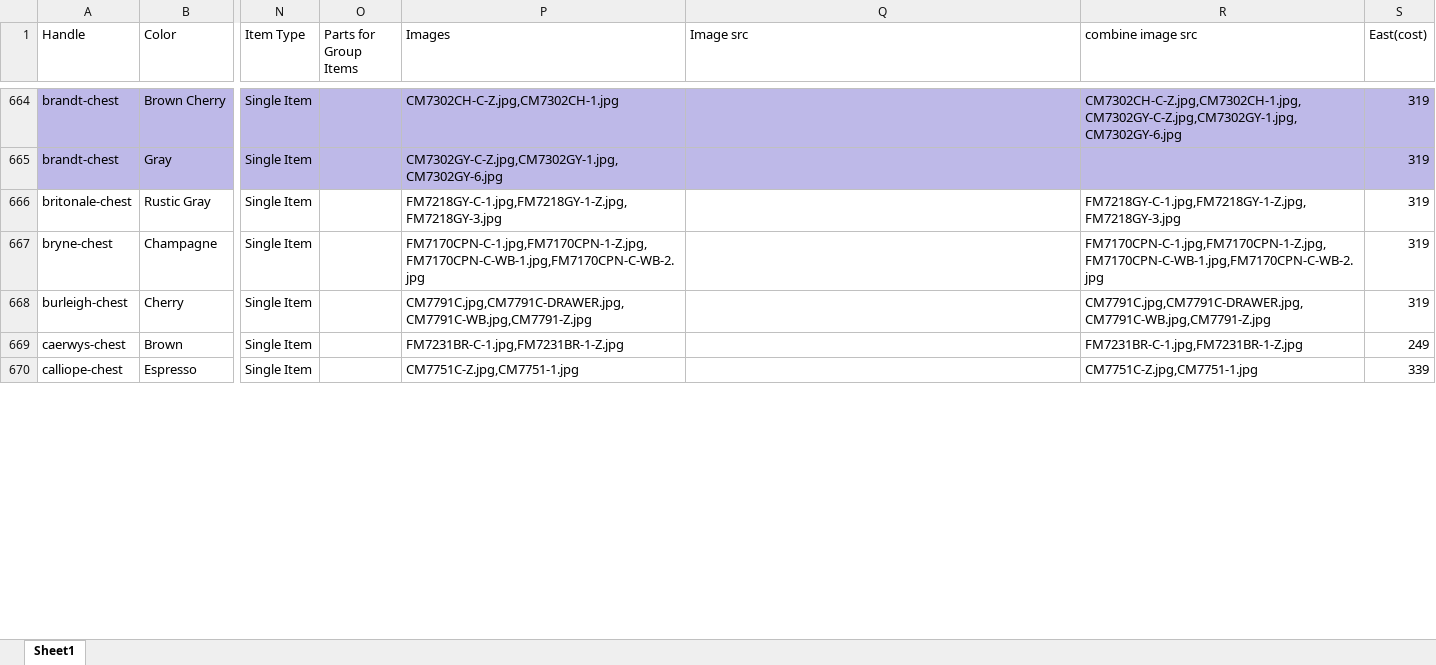
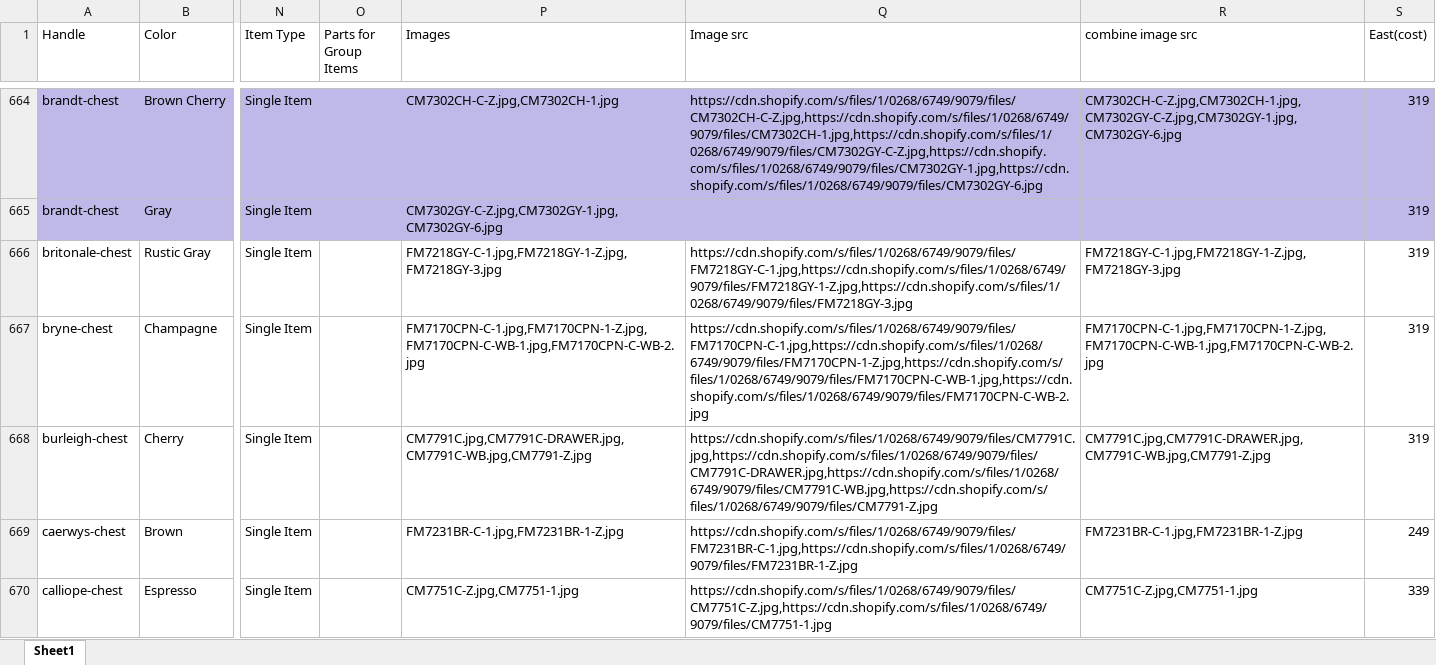
Before and after one commit to Saydur8853/FOA_data, an Excel workbook: FOA Singles/613 - Bedroom-Single.xlsx, sheet Sheet1, drawn as a sheet; only a part is shown, gaps mark what is left out; values as stored, in another font and other column widths than the file's, no borders; the diff covers the shown part only; the diff names each change by its address in the sheet, - before the commit and + after, or states it on an @@ line.

Commit message:
fix description

```diff
--- a/FOA Singles/613 - Bedroom-Single.xlsx (sheet Sheet1)
+++ b/FOA Singles/613 - Bedroom-Single.xlsx (sheet Sheet1)
-Q664 (Image src): (empty)
+Q664 (Image src): https://cdn.shopify.com/s/files/1/0268/6749/9079/files/CM7302CH-C-Z.jpg,https://cdn.shopify.com/s/files/1/0268/6749/9079/files/CM7302CH-1.jpg,https://cdn.shopify.com/s/files/1/0268/6749/9079/files/CM7302GY-C-Z.jpg,https://cdn.shopify.com/s/files/1/0268/6749/9079/files/CM7302GY-1.jpg,https://cdn.shopify.com/s/files/1/0268/6749/9079/files/CM7302GY-6.jpg
-Q666 (Image src): (empty)
+Q666 (Image src): https://cdn.shopify.com/s/files/1/0268/6749/9079/files/FM7218GY-C-1.jpg,https://cdn.shopify.com/s/files/1/0268/6749/9079/files/FM7218GY-1-Z.jpg,https://cdn.shopify.com/s/files/1/0268/6749/9079/files/FM7218GY-3.jpg
-Q667 (Image src): (empty)
+Q667 (Image src): https://cdn.shopify.com/s/files/1/0268/6749/9079/files/FM7170CPN-C-1.jpg,https://cdn.shopify.com/s/files/1/0268/6749/9079/files/FM7170CPN-1-Z.jpg,https://cdn.shopify.com/s/files/1/0268/6749/9079/files/FM7170CPN-C-WB-1.jpg,https://cdn.shopify.com/s/files/1/0268/6749/9079/files/FM7170CPN-C-WB-2.jpg
-Q668 (Image src): (empty)
+Q668 (Image src): https://cdn.shopify.com/s/files/1/0268/6749/9079/files/CM7791C.jpg,https://cdn.shopify.com/s/files/1/0268/6749/9079/files/CM7791C-DRAWER.jpg,https://cdn.shopify.com/s/files/1/0268/6749/9079/files/CM7791C-WB.jpg,https://cdn.shopify.com/s/files/1/0268/6749/9079/files/CM7791-Z.jpg
-Q669 (Image src): (empty)
+Q669 (Image src): https://cdn.shopify.com/s/files/1/0268/6749/9079/files/FM7231BR-C-1.jpg,https://cdn.shopify.com/s/files/1/0268/6749/9079/files/FM7231BR-1-Z.jpg
-Q670 (Image src): (empty)
+Q670 (Image src): https://cdn.shopify.com/s/files/1/0268/6749/9079/files/CM7751C-Z.jpg,https://cdn.shopify.com/s/files/1/0268/6749/9079/files/CM7751-1.jpg
```
Also changed, not shown: 601 edited cells elsewhere in this sheet, FOA SETS/433 - Bedroom-Set.xlsx, 20 other files.
